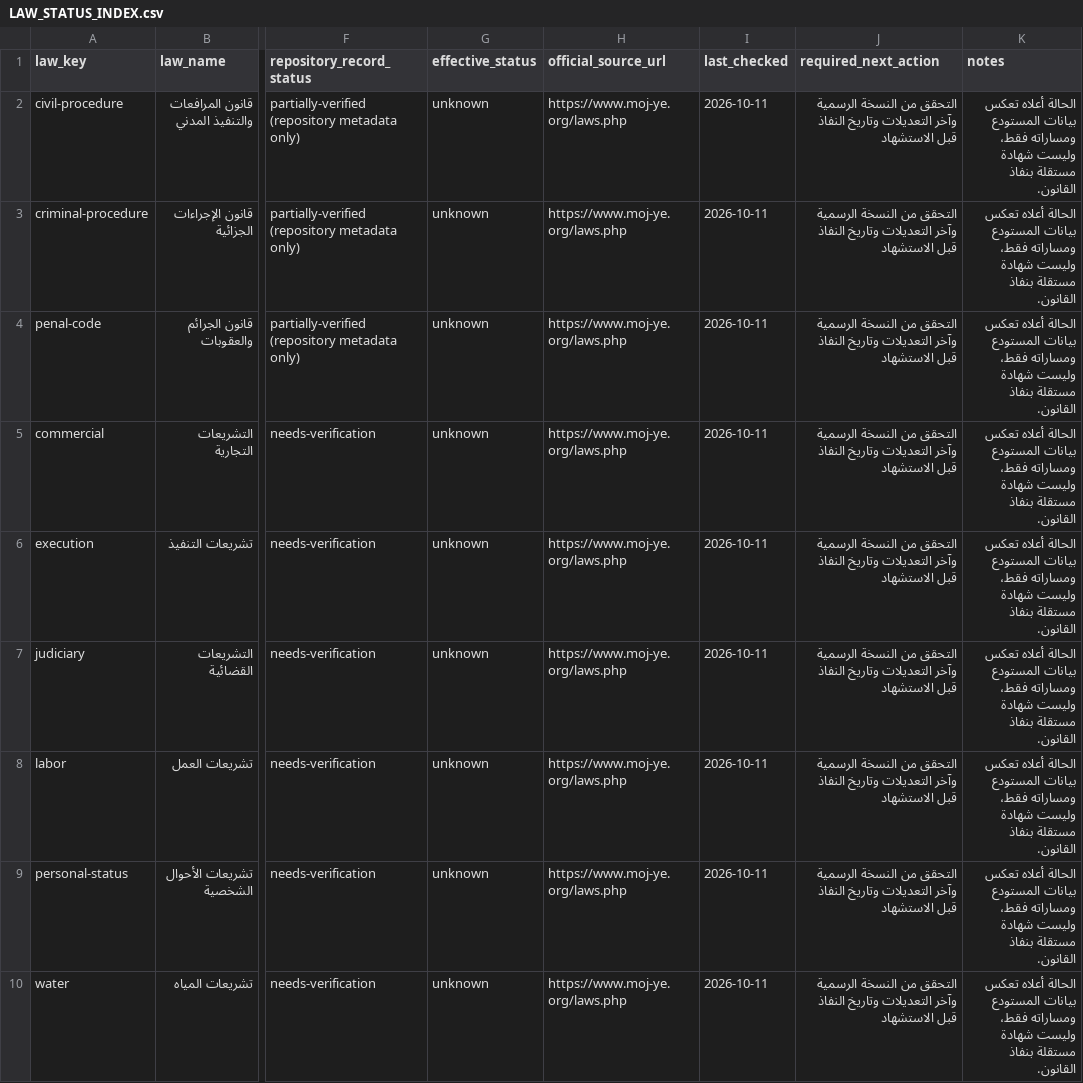
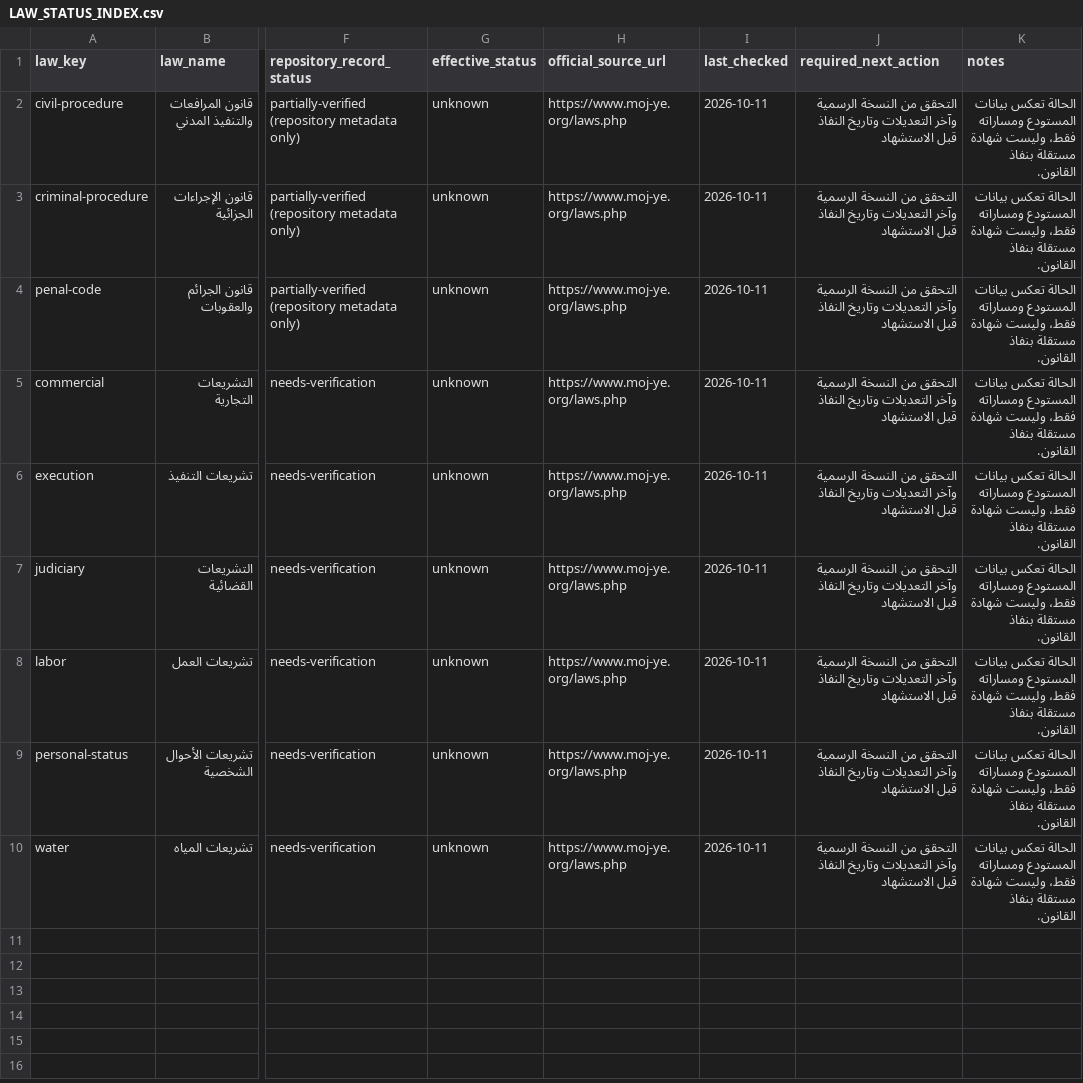
Before and after one commit to hassenozon-prog/Hassen, a CSV file: indexes/LAW_STATUS_INDEX.csv, drawn as a sheet; only a part is shown, gaps mark what is left out; the diff names each change by its address in the sheet, - before the commit and + after, or states it on an @@ line.

```diff
--- a/indexes/LAW_STATUS_INDEX.csv
+++ b/indexes/LAW_STATUS_INDEX.csv
-K2:K10 (notes): الحالة أعلاه تعكس بيانات…
+K2:K10 (notes): الحالة تعكس بيانات…
```
Also changed, not shown: indexes/MASTER_LEGAL_INDEX.csv.
